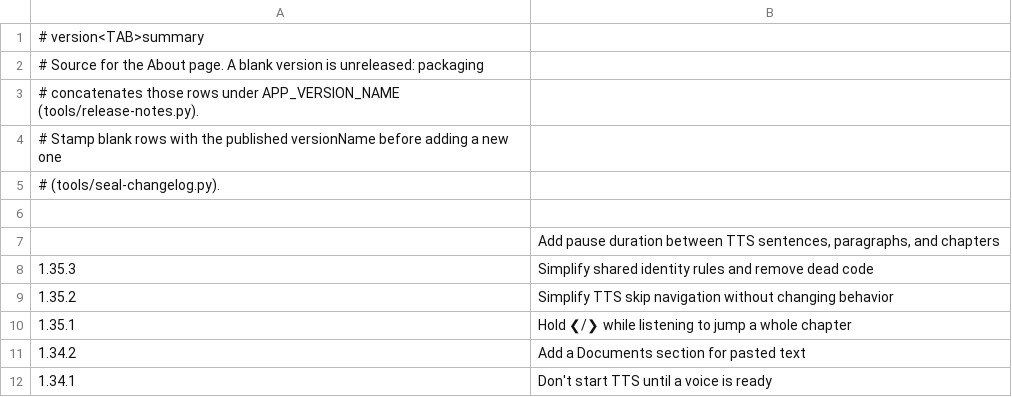
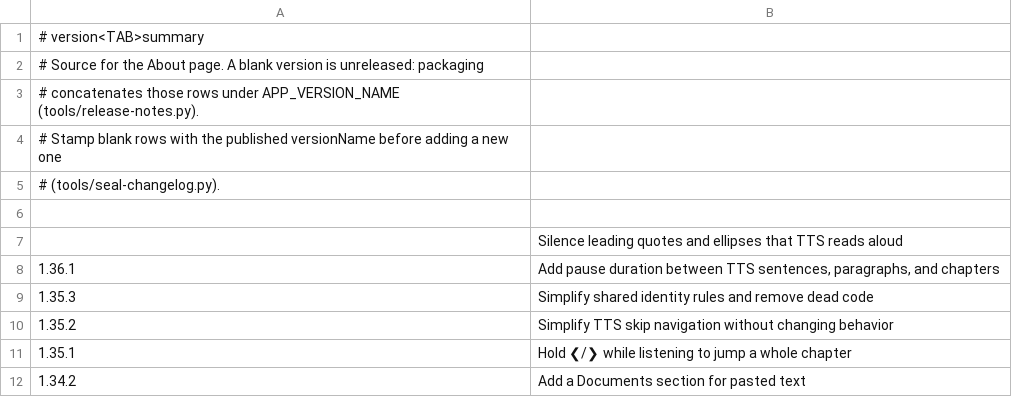
Before and after one commit to vtlinh/novels, a TSV file: android/changelog/notes.tsv, drawn as a sheet; only a part is shown; the shorter side is filled out with more unchanged rows.

```diff
--- a/android/changelog/notes.tsv
+++ b/android/changelog/notes.tsv
@@ -6,3 +6,4 @@
 
-	Add pause duration between TTS sentences, paragraphs, and chapters
+	Silence leading quotes and ellipses that TTS reads aloud
+1.36.1	Add pause duration between TTS sentences, paragraphs, and chapters
 1.35.3	Simplify shared identity rules and remove dead code
```
Also changed, not shown: 5 other files.
